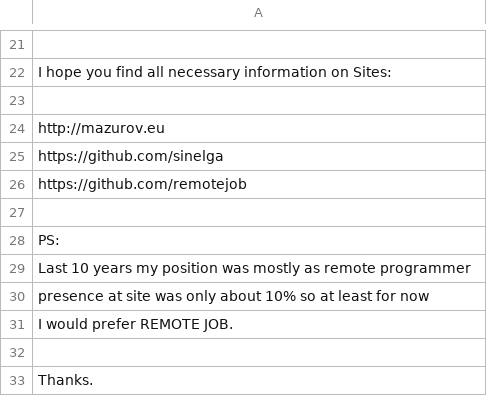
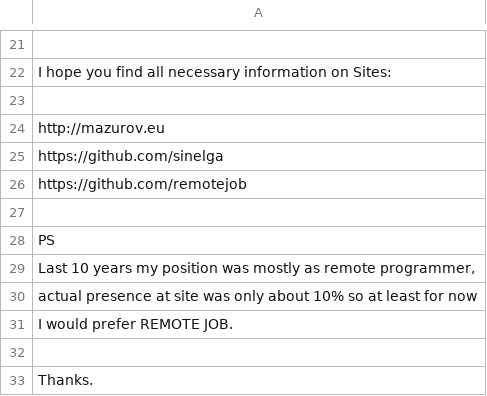
Before and after one commit to remotejob/gojobextractor, a CSV file: coverletter.csv, drawn as a sheet; only a part is shown, gaps mark what is left out.

```diff
--- a/coverletter.csv
+++ b/coverletter.csv
@@ -27,5 +27,5 @@
 ""
-"PS:"
-"Last 10 years my position was mostly as remote programmer"
-"presence at site was only about 10% so at least for now"
+"PS"
+"Last 10 years my position was mostly as remote programmer,"
+"actual presence at site was only about 10% so at least for now"
 "I would prefer REMOTE JOB."
```
Also changed, not shown: mytags.csv, notmytags.csv.
